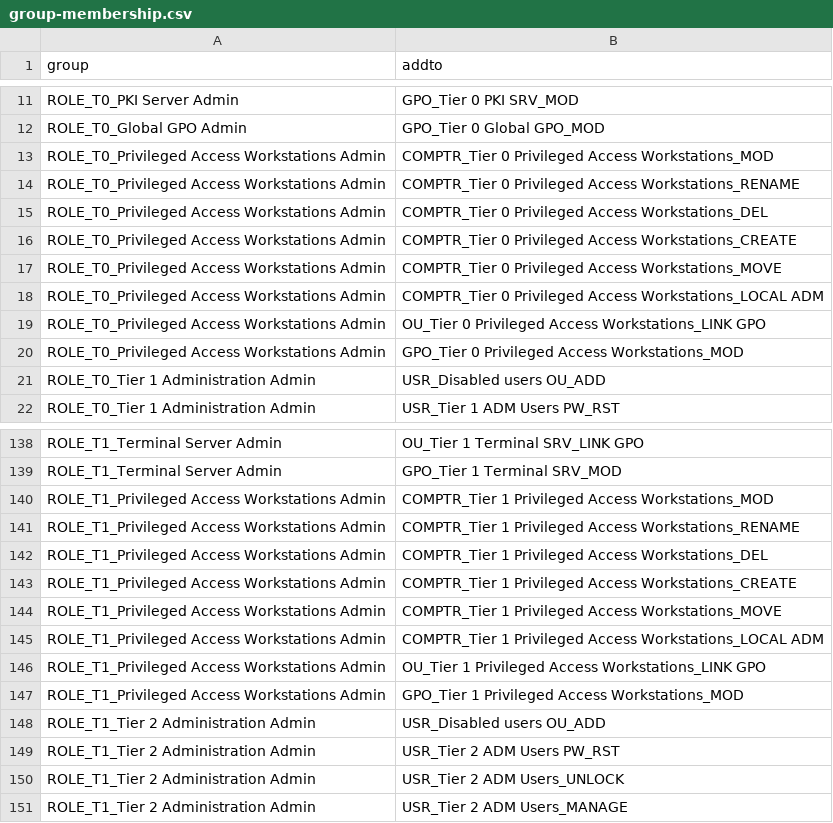
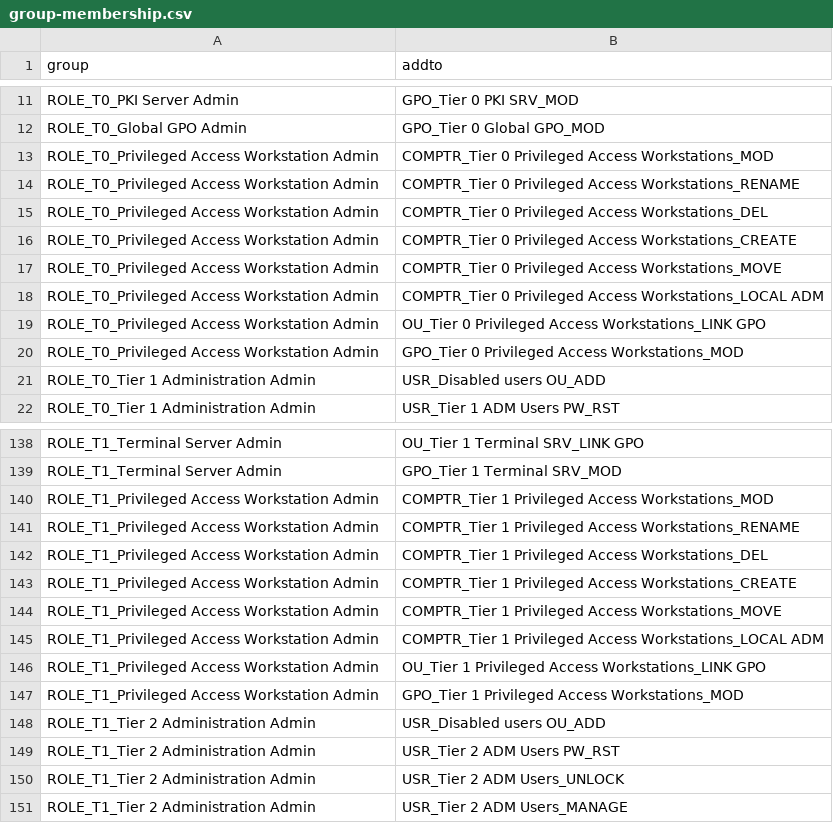
Before and after one commit to SalutAToi/AD-Tier-Administration, a CSV file: group-membership.csv, drawn as a sheet; only a part is shown, gaps mark what is left out.

Commit message:
correcting error in role name

```diff
--- a/group-membership.csv
+++ b/group-membership.csv
@@ -12,10 +12,10 @@
 "ROLE_T0_Global GPO Admin","GPO_Tier 0 Global GPO_MOD"
-"ROLE_T0_Privileged Access Workstations Admin","COMPTR_Tier 0 Privileged Access Workstations_MOD"
-"ROLE_T0_Privileged Access Workstations Admin","COMPTR_Tier 0 Privileged Access Workstations_RENAME"
-"ROLE_T0_Privileged Access Workstations Admin","COMPTR_Tier 0 Privileged Access Workstations_DEL"
-"ROLE_T0_Privileged Access Workstations Admin","COMPTR_Tier 0 Privileged Access Workstations_CREATE"
-"ROLE_T0_Privileged Access Workstations Admin","COMPTR_Tier 0 Privileged Access Workstations_MOVE"
-"ROLE_T0_Privileged Access Workstations Admin","COMPTR_Tier 0 Privileged Access Workstations_LOCAL ADM"
-"ROLE_T0_Privileged Access Workstations Admin","OU_Tier 0 Privileged Access Workstations_LINK GPO"
-"ROLE_T0_Privileged Access Workstations Admin","GPO_Tier 0 Privileged Access Workstations_MOD"
+"ROLE_T0_Privileged Access Workstation Admin","COMPTR_Tier 0 Privileged Access Workstations_MOD"
+"ROLE_T0_Privileged Access Workstation Admin","COMPTR_Tier 0 Privileged Access Workstations_RENAME"
+"ROLE_T0_Privileged Access Workstation Admin","COMPTR_Tier 0 Privileged Access Workstations_DEL"
+"ROLE_T0_Privileged Access Workstation Admin","COMPTR_Tier 0 Privileged Access Workstations_CREATE"
+"ROLE_T0_Privileged Access Workstation Admin","COMPTR_Tier 0 Privileged Access Workstations_MOVE"
+"ROLE_T0_Privileged Access Workstation Admin","COMPTR_Tier 0 Privileged Access Workstations_LOCAL ADM"
+"ROLE_T0_Privileged Access Workstation Admin","OU_Tier 0 Privileged Access Workstations_LINK GPO"
+"ROLE_T0_Privileged Access Workstation Admin","GPO_Tier 0 Privileged Access Workstations_MOD"
 "ROLE_T0_Tier 1 Administration Admin","USR_Disabled users OU_ADD"
@@ -139,10 +139,10 @@
 "ROLE_T1_Terminal Server Admin","GPO_Tier 1 Terminal SRV_MOD"
-"ROLE_T1_Privileged Access Workstations Admin","COMPTR_Tier 1 Privileged Access Workstations_MOD"
-"ROLE_T1_Privileged Access Workstations Admin","COMPTR_Tier 1 Privileged Access Workstations_RENAME"
-"ROLE_T1_Privileged Access Workstations Admin","COMPTR_Tier 1 Privileged Access Workstations_DEL"
-"ROLE_T1_Privileged Access Workstations Admin","COMPTR_Tier 1 Privileged Access Workstations_CREATE"
-"ROLE_T1_Privileged Access Workstations Admin","COMPTR_Tier 1 Privileged Access Workstations_MOVE"
-"ROLE_T1_Privileged Access Workstations Admin","COMPTR_Tier 1 Privileged Access Workstations_LOCAL ADM"
-"ROLE_T1_Privileged Access Workstations Admin","OU_Tier 1 Privileged Access Workstations_LINK GPO"
-"ROLE_T1_Privileged Access Workstations Admin","GPO_Tier 1 Privileged Access Workstations_MOD"
+"ROLE_T1_Privileged Access Workstation Admin","COMPTR_Tier 1 Privileged Access Workstations_MOD"
+"ROLE_T1_Privileged Access Workstation Admin","COMPTR_Tier 1 Privileged Access Workstations_RENAME"
+"ROLE_T1_Privileged Access Workstation Admin","COMPTR_Tier 1 Privileged Access Workstations_DEL"
+"ROLE_T1_Privileged Access Workstation Admin","COMPTR_Tier 1 Privileged Access Workstations_CREATE"
+"ROLE_T1_Privileged Access Workstation Admin","COMPTR_Tier 1 Privileged Access Workstations_MOVE"
+"ROLE_T1_Privileged Access Workstation Admin","COMPTR_Tier 1 Privileged Access Workstations_LOCAL ADM"
+"ROLE_T1_Privileged Access Workstation Admin","OU_Tier 1 Privileged Access Workstations_LINK GPO"
+"ROLE_T1_Privileged Access Workstation Admin","GPO_Tier 1 Privileged Access Workstations_MOD"
 "ROLE_T1_Tier 2 Administration Admin","USR_Disabled users OU_ADD"
```
